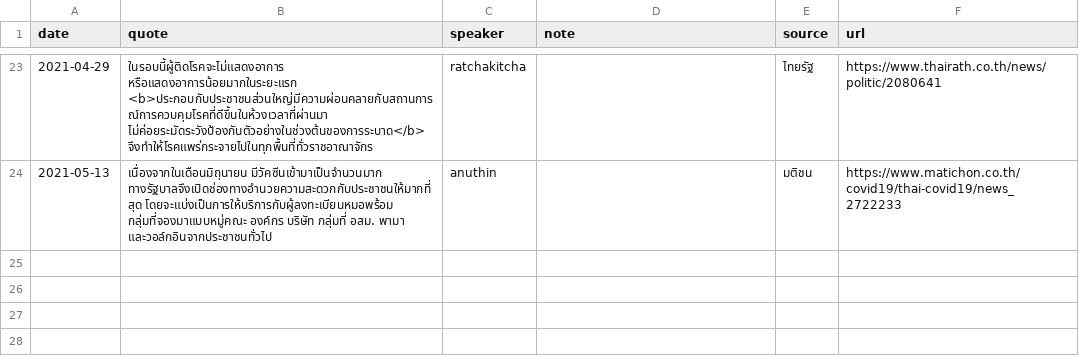
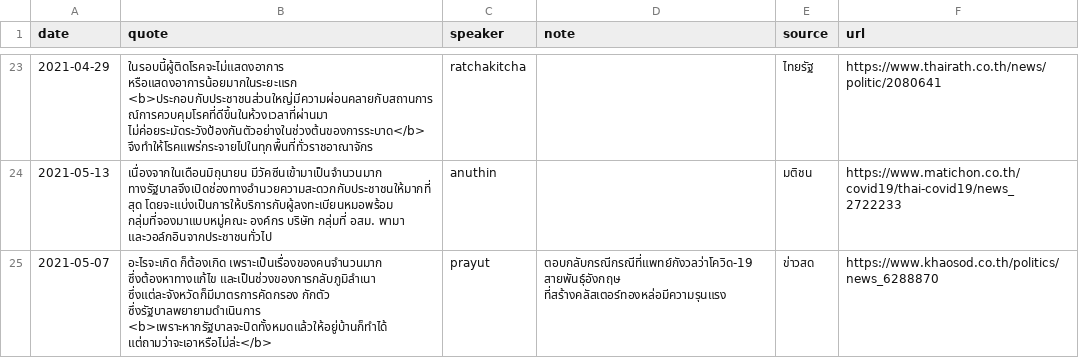
Before and after one commit to Th1nkK1D/ordinaryunfold, a CSV file: src/routes/th-covid-speech/_data/speeches.csv, drawn as a sheet; only a part is shown, gaps mark what is left out.

Commit message:
Update content

```diff
--- a/src/routes/th-covid-speech/_data/speeches.csv
+++ b/src/routes/th-covid-speech/_data/speeches.csv
@@ -24 +24,2 @@ date,quote,speaker,note,source,url
 2021-05-13,เนื่องจากในเดือนมิถุนายน มีวัคซีนเข้ามาเป็นจำนวนมาก ทางรัฐบาลจึงเปิดช่องทางอำนวยความสะดวกกับประชาชนให้มากที่สุด โดยจะแบ่งเป็นการให้บริการกับผู้ลงทะเบียนหมอพร้อม กลุ่มที่จองมาแบบหมู่คณะ องค์กร บริษัท กลุ่มที่ อสม. พามา และวอล์กอินจากประชาชนทั่วไป,anuthin,,มติชน,https://www.matichon.co.th/covid19/thai-covid19/news_2722233
+2021-05-07,อะไรจะเกิด ก็ต้องเกิด เพราะเป็นเรื่องของคนจำนวนมาก ซึ่งต้องหาทางแก้ไข และเป็นช่วงของการกลับภูมิลำเนา ซึ่งแต่ละจังหวัดก็มีมาตรการคัดกรอง กักตัว ซึ่งรัฐบาลพยายามดำเนินการ <b>เพราะหากรัฐบาลจะปิดทั้งหมดแล้วให้อยู่บ้านก็ทำได้ แต่ถามว่าจะเอาหรือไม่ล่ะ</b>,prayut,ตอบกลับกรณีกรณีที่แพทย์กังวลว่าโควิด-19 สายพันธุ์อังกฤษ ที่สร้างคลัสเตอร์ทองหล่อมีความรุนแรง,ข่าวสด,https://www.khaosod.co.th/politics/news_6288870
```
